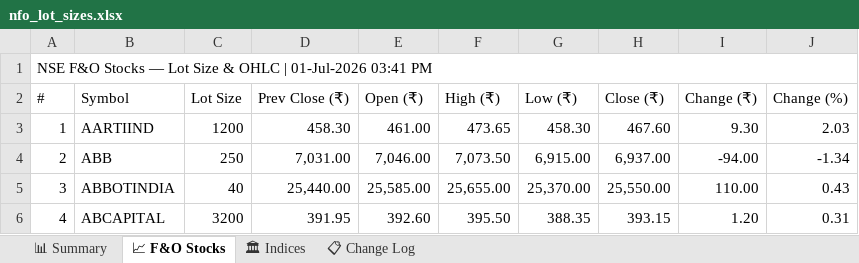
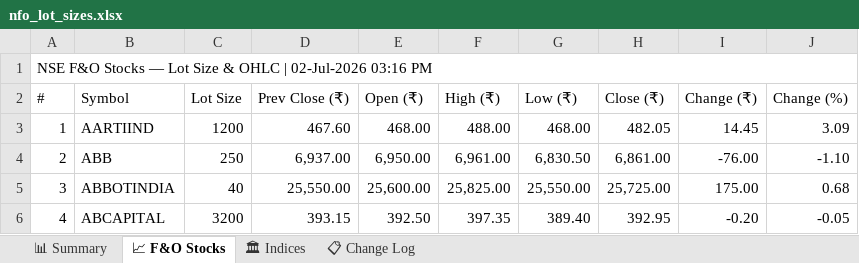
Before and after one commit to spurandhar0/nfo-lot-size-tracker, an Excel workbook: data/nfo_lot_sizes.xlsx, sheet 📈 F&O Stocks, drawn as a sheet; only a part is shown; values as stored, in another font and other column widths than the file's, no cell formats; the diff covers the shown part only; the diff names each change by its address in the sheet, - before the commit and + after, or states it on an @@ line.

```diff
--- a/data/nfo_lot_sizes.xlsx (sheet 📈 F&O Stocks)
+++ b/data/nfo_lot_sizes.xlsx (sheet 📈 F&O Stocks)
-A1 (#): …OHLC | 01-Jul-2026 03:41 PM
+A1 (#): …OHLC | 02-Jul-2026 03:16 PM
-D3 (Prev Close (₹)): 458.30
+D3 (Prev Close (₹)): 467.60
-E3 (Open (₹)): 461.00
+E3 (Open (₹)): 468.00
-F3 (High (₹)): 473.65
+F3 (High (₹)): 488.00
-G3 (Low (₹)): 458.30
+G3 (Low (₹)): 468.00
-H3 (Close (₹)): 467.60
+H3 (Close (₹)): 482.05
-I3 (Change (₹)): 9.30
+I3 (Change (₹)): 14.45
-J3 (Change (%)): 2.03
+J3 (Change (%)): 3.09
-D4 (Prev Close (₹)): 7,031.00
+D4 (Prev Close (₹)): 6,937.00
-E4 (Open (₹)): 7,046.00
+E4 (Open (₹)): 6,950.00
-F4 (High (₹)): 7,073.50
+F4 (High (₹)): 6,961.00
-G4 (Low (₹)): 6,915.00
+G4 (Low (₹)): 6,830.50
-H4 (Close (₹)): 6,937.00
+H4 (Close (₹)): 6,861.00
-I4 (Change (₹)): -94.00
+I4 (Change (₹)): -76.00
-J4 (Change (%)): -1.34
+J4 (Change (%)): -1.10
-D5 (Prev Close (₹)): 25,440.00
+D5 (Prev Close (₹)): 25,550.00
-E5 (Open (₹)): 25,585.00
+E5 (Open (₹)): 25,600.00
-F5 (High (₹)): 25,655.00
+F5 (High (₹)): 25,825.00
-G5 (Low (₹)): 25,370.00
+G5 (Low (₹)): 25,550.00
-H5 (Close (₹)): 25,550.00
+H5 (Close (₹)): 25,725.00
-I5 (Change (₹)): 110.00
+I5 (Change (₹)): 175.00
-J5 (Change (%)): 0.43
+J5 (Change (%)): 0.68
-D6 (Prev Close (₹)): 391.95
+D6 (Prev Close (₹)): 393.15
-E6 (Open (₹)): 392.60
+E6 (Open (₹)): 392.50
-F6 (High (₹)): 395.50
+F6 (High (₹)): 397.35
-G6 (Low (₹)): 388.35
+G6 (Low (₹)): 389.40
-H6 (Close (₹)): 393.15
+H6 (Close (₹)): 392.95
-I6 (Change (₹)): 1.20
+I6 (Change (₹)): -0.20
-J6 (Change (%)): 0.31
+J6 (Change (%)): -0.05
```
Also changed, not shown: 1203 edited cells elsewhere in this sheet, sheet 📊 Summary, sheet 📋 Change Log, sheet 🏛 Indices, cell formats, 1 other file.
